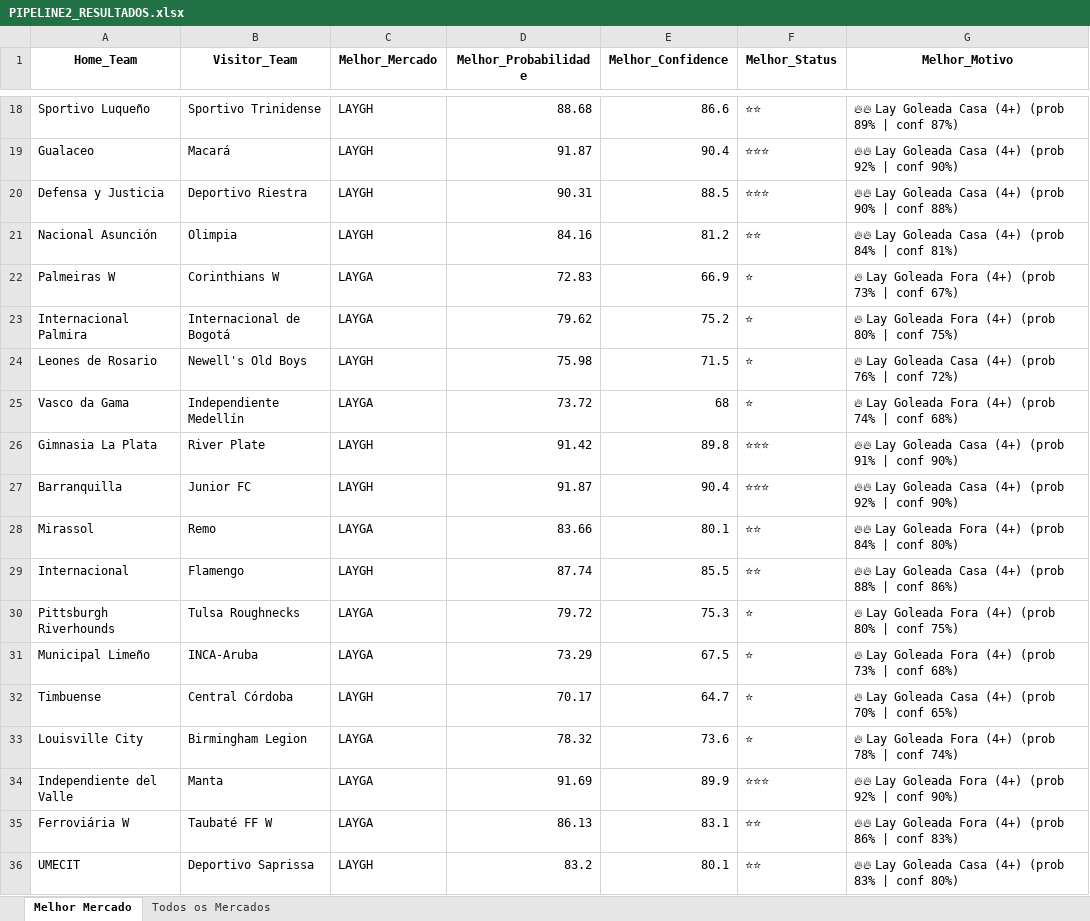
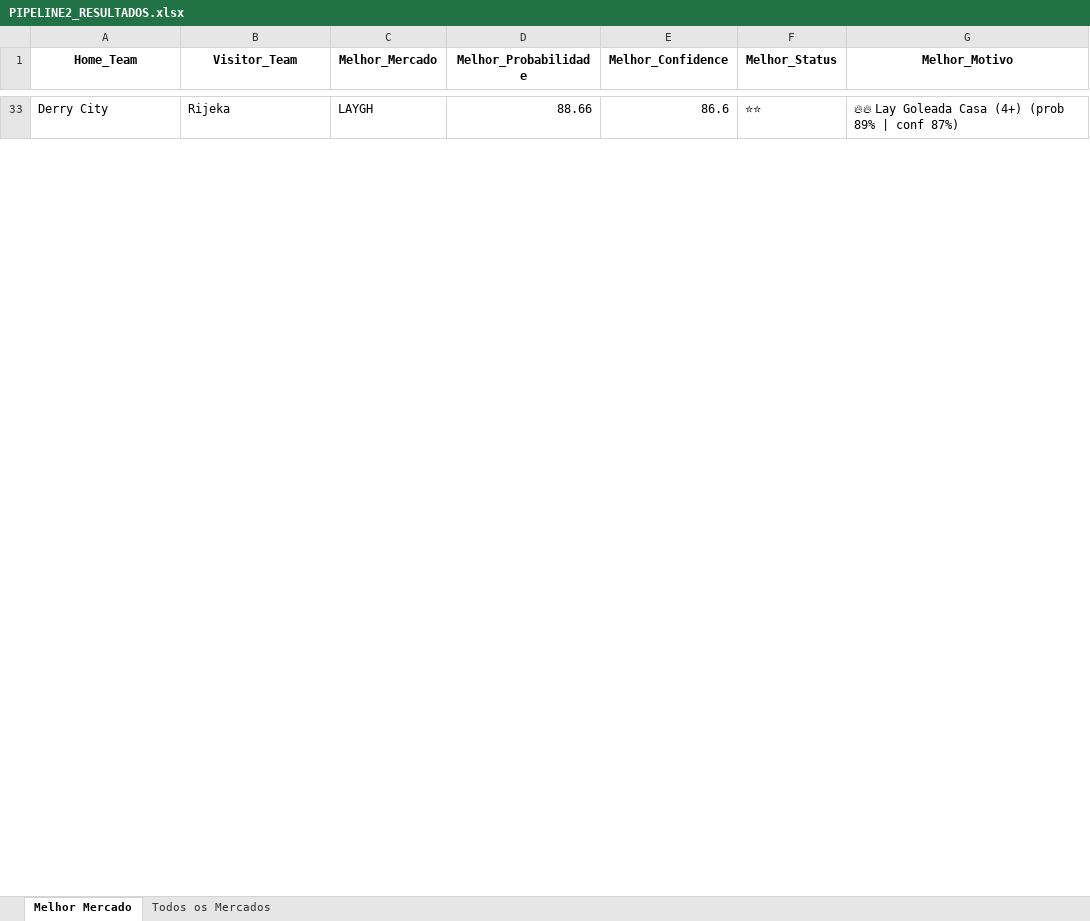
Before and after one commit to AndersonSS91-DEV/Skynet-V18, an Excel workbook: data/PIPELINE2_RESULTADOS.xlsx, sheet Melhor Mercado, drawn as a sheet; only a part is shown, gaps mark what is left out; values as stored, in another font and other column widths than the file's, no borders; removed rows and columns are numbered as before the commit, all else as after; the diff covers the shown part only; the diff names each change by its address in the sheet, - before the commit and + after, or states it on an @@ line.

```diff
--- a/data/PIPELINE2_RESULTADOS.xlsx (sheet Melhor Mercado)
+++ b/data/PIPELINE2_RESULTADOS.xlsx (sheet Melhor Mercado)
-A33 (Home_Team): Sportivo Luqueño
+A33 (Home_Team): Derry City
-B33 (Visitor_Team): Sportivo Trinidense
+B33 (Visitor_Team): Rijeka
-D33 (Melhor_Probabilidade): 88.68
+D33 (Melhor_Probabilidade): 88.66
-row 19: Gualaceo | Macará | LAYGH | 91.87 | 90.4 | ⭐⭐⭐ | 🔥🔥 Lay Goleada Casa (4+) (prob 92% | conf 90%)
-row 20: Defensa y Justicia | Deportivo Riestra | LAYGH | 90.31 | 88.5 | ⭐⭐⭐ | 🔥🔥 Lay Goleada Casa (4+) (prob 90% | conf 88%)
-row 21: Nacional Asunción | Olimpia | LAYGH | 84.16 | 81.2 | ⭐⭐ | 🔥🔥 Lay Goleada Casa (4+) (prob 84% | conf 81%)
-row 22: Palmeiras W | Corinthians W | LAYGA | 72.83 | 66.9 | ⭐ | 🔥 Lay Goleada Fora (4+) (prob 73% | conf 67%)
-row 23: Internacional Palmira | Internacional de Bogotá | LAYGA | 79.62 | 75.2 | ⭐ | 🔥 Lay Goleada Fora (4+) (prob 80% | conf 75%)
-row 24: Leones de Rosario | Newell's Old Boys | LAYGH | 75.98 | 71.5 | ⭐ | 🔥 Lay Goleada Casa (4+) (prob 76% | conf 72%)
-row 25: Vasco da Gama | Independiente Medellín | LAYGA | 73.72 | 68 | ⭐ | 🔥 Lay Goleada Fora (4+) (prob 74% | conf 68%)
-row 26: Gimnasia La Plata | River Plate | LAYGH | 91.42 | 89.8 | ⭐⭐⭐ | 🔥🔥 Lay Goleada Casa (4+) (prob 91% | conf 90%)
-row 27: Barranquilla | Junior FC | LAYGH | 91.87 | 90.4 | ⭐⭐⭐ | 🔥🔥 Lay Goleada Casa (4+) (prob 92% | conf 90%)
-row 28: Mirassol | Remo | LAYGA | 83.66 | 80.1 | ⭐⭐ | 🔥🔥 Lay Goleada Fora (4+) (prob 84% | conf 80%)
-row 29: Internacional | Flamengo | LAYGH | 87.74 | 85.5 | ⭐⭐ | 🔥🔥 Lay Goleada Casa (4+) (prob 88% | conf 86%)
-row 30: Pittsburgh Riverhounds | Tulsa Roughnecks | LAYGA | 79.72 | 75.3 | ⭐ | 🔥 Lay Goleada Fora (4+) (prob 80% | conf 75%)
-row 31: Municipal Limeño | INCA-Aruba | LAYGA | 73.29 | 67.5 | ⭐ | 🔥 Lay Goleada Fora (4+) (prob 73% | conf 68%)
-row 32: Timbuense | Central Córdoba | LAYGH | 70.17 | 64.7 | ⭐ | 🔥 Lay Goleada Casa (4+) (prob 70% | conf 65%)
-row 33: Louisville City | Birmingham Legion | LAYGA | 78.32 | 73.6 | ⭐ | 🔥 Lay Goleada Fora (4+) (prob 78% | conf 74%)
-row 34: Independiente del Valle | Manta | LAYGA | 91.69 | 89.9 | ⭐⭐⭐ | 🔥🔥 Lay Goleada Fora (4+) (prob 92% | conf 90%)
-row 35: Ferroviária W | Taubaté FF W | LAYGA | 86.13 | 83.1 | ⭐⭐ | 🔥🔥 Lay Goleada Fora (4+) (prob 86% | conf 83%)
-row 36: UMECIT | Deportivo Saprissa | LAYGH | 83.2 | 80.1 | ⭐⭐ | 🔥🔥 Lay Goleada Casa (4+) (prob 83% | conf 80%)
```
Also changed, not shown: 78 added rows and 28 removed rows elsewhere in this sheet, sheet Todos os Mercados.
